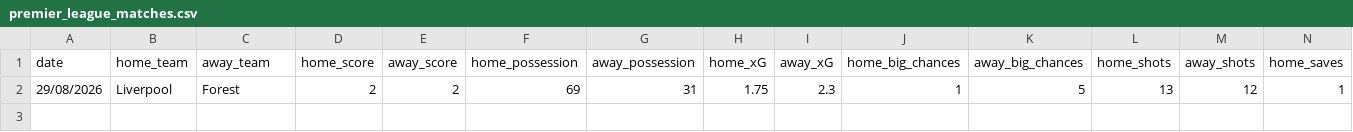
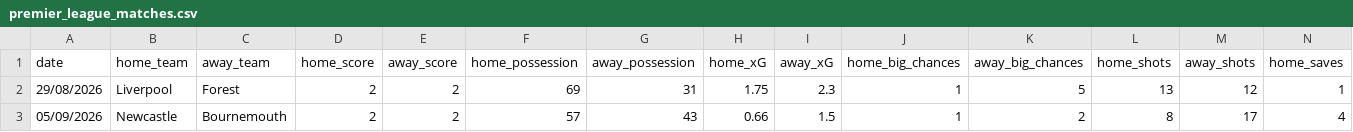
Before and after one commit to ReverseMomentum/TurnaroundIQ, a CSV file: premier_league_matches.csv, drawn as a sheet; only a part is shown; rows hold the shown columns only; the diff names each change by its address in the sheet, - before the commit and + after, or states it on an @@ line.

Commit message:
Add Newcastle vs Bournemouth 05/09/2026 row from match stats

```diff
--- a/premier_league_matches.csv
+++ b/premier_league_matches.csv
+row 3: 05/09/2026 | Newcastle | Bournemouth | 2 | 2 | 57 | 43 | 0.66 | 1.5 | 1 | 2 | 8 | 17 | 4
```
